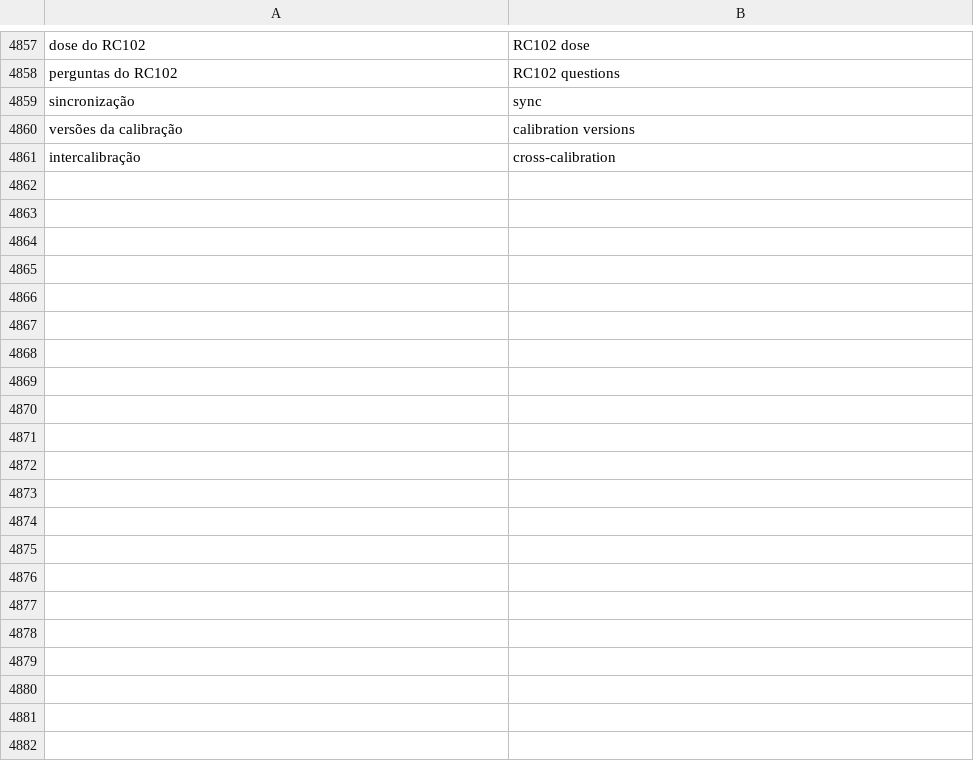
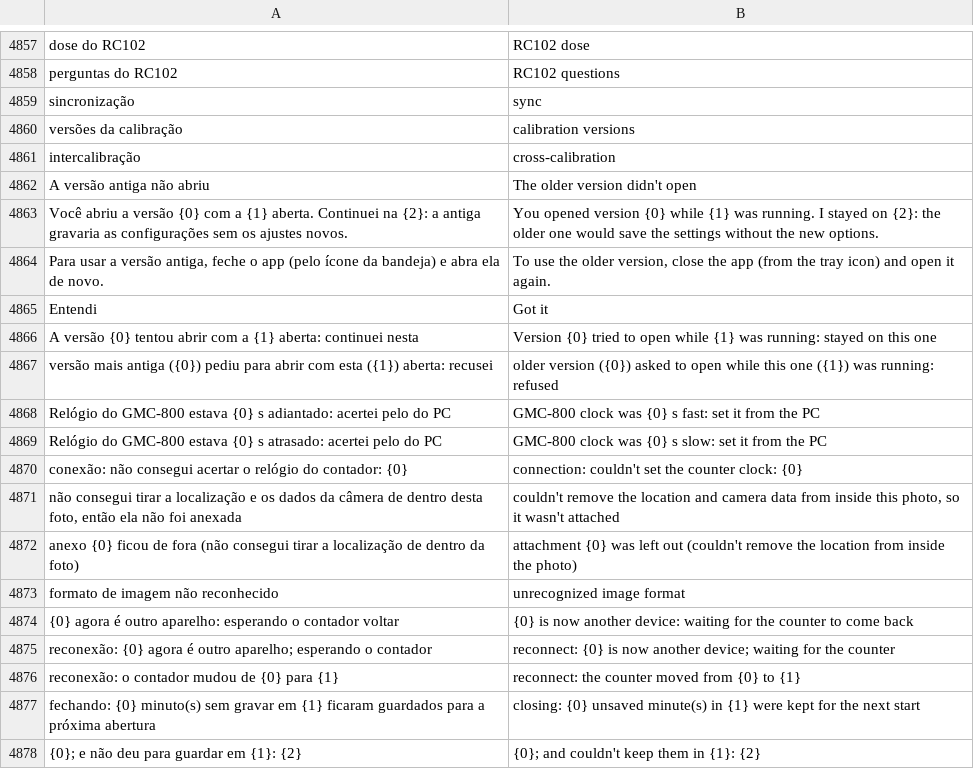
Before and after one commit to matheusAFreitas/radlog, a TSV file: internal/i18n/en.tsv, drawn as a sheet; only a part is shown, gaps mark what is left out; the diff names each change by its address in the sheet, - before the commit and + after, or states it on an @@ line.

```diff
--- a/internal/i18n/en.tsv
+++ b/internal/i18n/en.tsv
+row 4862: A versão antiga não abriu | The older version didn't open
+row 4863: Você abriu a versão {0} com a {1} aberta. Continuei na {2}: a antiga gravaria as configurações sem os ajustes novos. | You opened version {0} while {1} was running. I stayed on {2}: the older one would save the settings without the new options.
+row 4864: Para usar a versão antiga, feche o app (pelo ícone da bandeja) e abra ela de novo. | To use the older version, close the app (from the tray icon) and open it again.
+row 4865: Entendi | Got it
+row 4866: A versão {0} tentou abrir com a {1} aberta: continuei nesta | Version {0} tried to open while {1} was running: stayed on this one
+row 4867: versão mais antiga ({0}) pediu para abrir com esta ({1}) aberta: recusei | older version ({0}) asked to open while this one ({1}) was running: refused
+row 4868: Relógio do GMC-800 estava {0} s adiantado: acertei pelo do PC | GMC-800 clock was {0} s fast: set it from the PC
+row 4869: Relógio do GMC-800 estava {0} s atrasado: acertei pelo do PC | GMC-800 clock was {0} s slow: set it from the PC
+row 4870: conexão: não consegui acertar o relógio do contador: {0} | connection: couldn't set the counter clock: {0}
+row 4871: não consegui tirar a localização e os dados da câmera de dentro desta foto, então ela não foi anexada | couldn't remove the location and camera data from inside this photo, so it wasn't attached
+row 4872: anexo {0} ficou de fora (não consegui tirar a localização de dentro da foto) | attachment {0} was left out (couldn't remove the location from inside the photo)
+row 4873: formato de imagem não reconhecido | unrecognized image format
+row 4874: {0} agora é outro aparelho: esperando o contador voltar | {0} is now another device: waiting for the counter to come back
+row 4875: reconexão: {0} agora é outro aparelho; esperando o contador | reconnect: {0} is now another device; waiting for the counter
+row 4876: reconexão: o contador mudou de {0} para {1} | reconnect: the counter moved from {0} to {1}
+row 4877: fechando: {0} minuto(s) sem gravar em {1} ficaram guardados para a próxima abertura | closing: {0} unsaved minute(s) in {1} were kept for the next start
+row 4878: {0}; e não deu para guardar em {1}: {2} | {0}; and couldn't keep them in {1}: {2}
```
Also changed, not shown: 22 other files.
